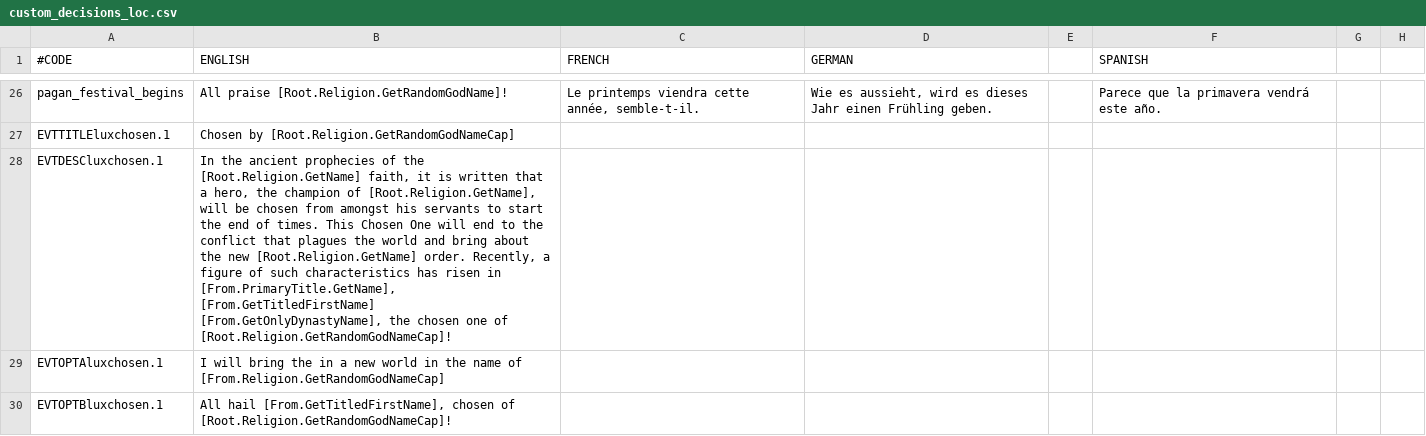
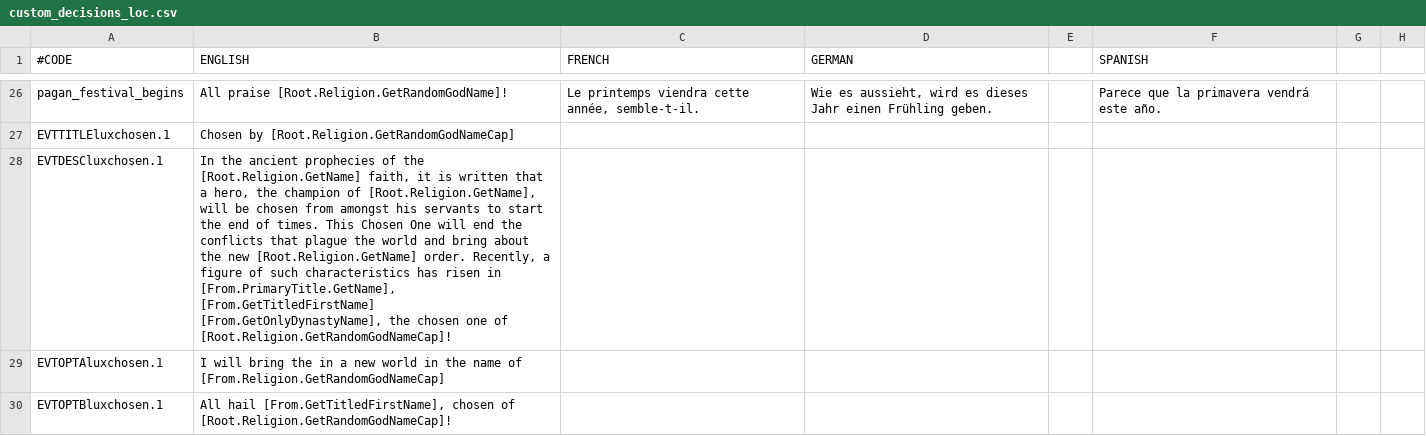
Before and after one commit to fishface60/lux-invicta, a CSV file: localisation/custom_decisions_loc.csv, drawn as a sheet; only a part is shown, gaps mark what is left out; the diff names each change by its address in the sheet, - before the commit and + after, or states it on an @@ line.

Commit message:
git-svn-id: https://lux-invicta-repository.googlecode.com/svn/trunk@381 ff88ff81-c050-8f60-273a-112f2fe8d395

```diff
--- a/localisation/custom_decisions_loc.csv
+++ b/localisation/custom_decisions_loc.csv
-B28 (ENGLISH): …will end to the conflict that plagues the world…
+B28 (ENGLISH): …will end the conflicts that plague the world…
```
